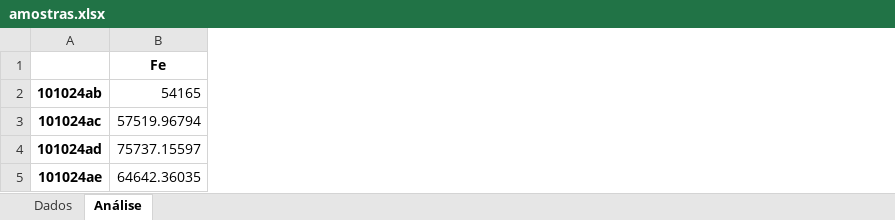
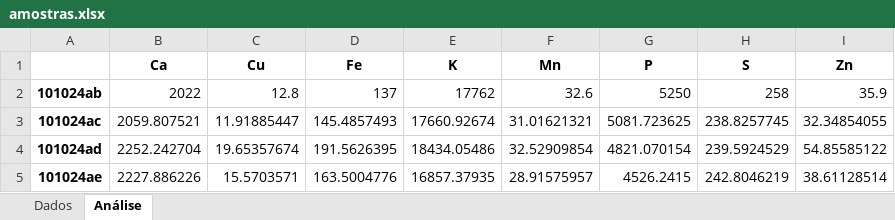
Before and after one commit to inferiorbloom/Teste2, an Excel workbook: amostras.xlsx, sheet Análise, drawn as a sheet; values as stored, in another font and other column widths than the file's, no borders; removed rows and columns are numbered as before the commit, all else as after; the diff names each change by its address in the sheet, - before the commit and + after, or states it on an @@ line.

```diff
--- a/amostras.xlsx (sheet Análise)
+++ b/amostras.xlsx (sheet Análise)
-column B (Fe), rows 2-5: 54165 | 57519.96794 | 75737.15597 | 64642.36035
+column B (Ca), rows 2-5: 2022 | 2059.807521 | 2252.242704 | 2227.886226
+column C (Cu), rows 2-5: 12.8 | 11.91885447 | 19.65357674 | 15.5703571
+column D (Fe), rows 2-5: 137 | 145.4857493 | 191.5626395 | 163.5004776
+column E (K), rows 2-5: 17762 | 17660.92674 | 18434.05486 | 16857.37935
+column F (Mn), rows 2-5: 32.6 | 31.01621321 | 32.52909854 | 28.91575957
+column G (P), rows 2-5: 5250 | 5081.723625 | 4821.070154 | 4526.2415
+column H (S), rows 2-5: 258 | 238.8257745 | 239.5924529 | 242.8046219
+column I (Zn), rows 2-5: 35.9 | 32.34854055 | 54.85585122 | 38.61128514
```
Also changed, not shown: 2 other files.
